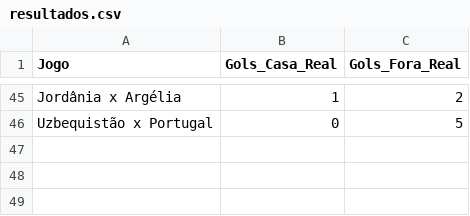
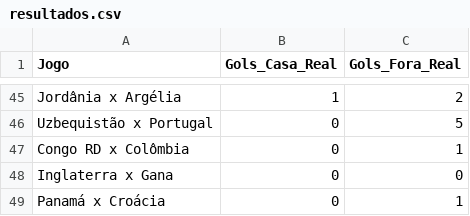
Before and after one commit to LucasRoMatos/bolao-familia-2026, a CSV file: resultados.csv, drawn as a sheet; only a part is shown, gaps mark what is left out; the diff names each change by its address in the sheet, - before the commit and + after, or states it on an @@ line.

Commit message:
Atualizar o resultados.csv

```diff
--- a/resultados.csv
+++ b/resultados.csv
+row 47: Congo RD x Colômbia | 0 | 1
+row 48: Inglaterra x Gana | 0 | 0
+row 49: Panamá x Croácia | 0 | 1
```
